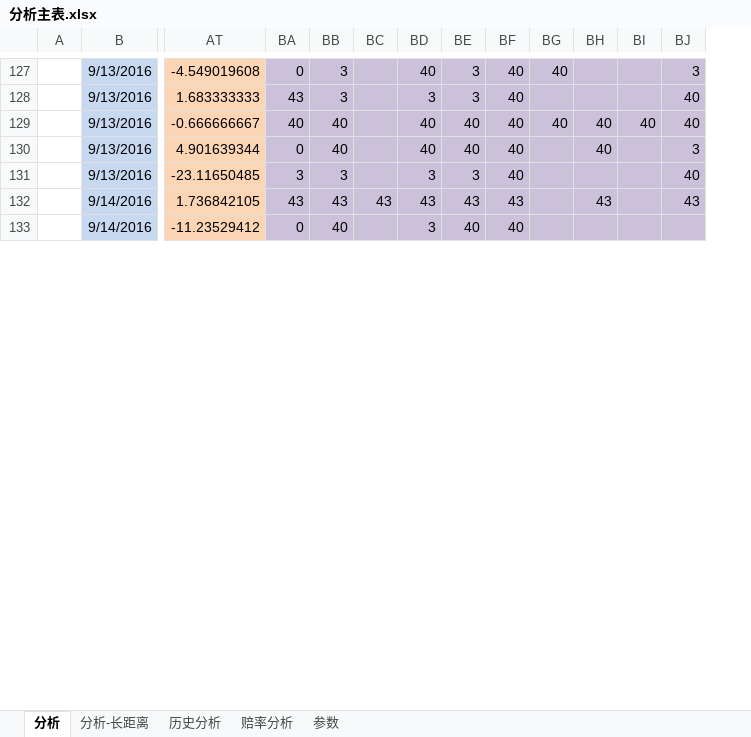
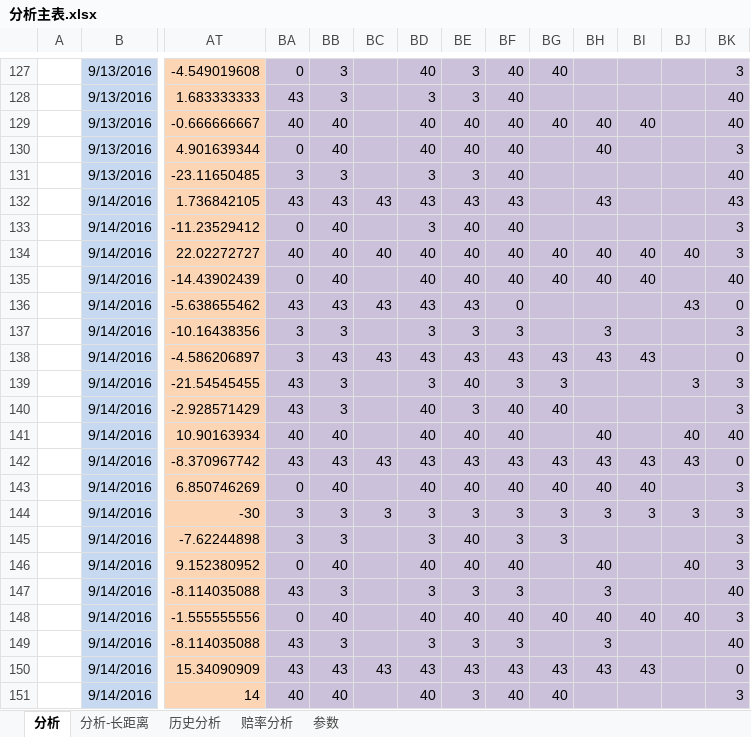
Before and after one commit to sephirothz87/Wtemplate, an Excel workbook: soccer/php/result/analyze/分析主表.xlsx, sheet 分析, drawn as a sheet; only a part is shown, gaps mark what is left out; values as stored, in another font and other column widths than the file's, no borders; conditional formats not drawn; addresses are those after the commit; rows hold the shown columns only; the diff covers the shown part only; the diff names each change by its address in the sheet, - before the commit and + after, or states it on an @@ line.

```diff
--- a/soccer/php/result/analyze/分析主表.xlsx (sheet 分析)
+++ b/soccer/php/result/analyze/分析主表.xlsx (sheet 分析)
+column BJ, empty
-BK133: (empty)
+BK133: 3
+row 134:  | 9/14/2016 | 22.02272727 | 40 | 40 | 40 | 40 | 40 | 40 | 40 | 40 | 40 | 40 | 3
+row 135:  | 9/14/2016 | -14.43902439 | 0 | 40 |  | 40 | 40 | 40 | 40 | 40 | 40 |  | 40
+row 136:  | 9/14/2016 | -5.638655462 | 43 | 43 | 43 | 43 | 43 | 0 |  |  |  | 43 | 0
+row 137:  | 9/14/2016 | -10.16438356 | 3 | 3 |  | 3 | 3 | 3 |  | 3 |  |  | 3
+row 138:  | 9/14/2016 | -4.586206897 | 3 | 43 | 43 | 43 | 43 | 43 | 43 | 43 | 43 |  | 0
+row 139:  | 9/14/2016 | -21.54545455 | 43 | 3 |  | 3 | 40 | 3 | 3 |  |  | 3 | 3
+row 140:  | 9/14/2016 | -2.928571429 | 43 | 3 |  | 40 | 3 | 40 | 40 |  |  |  | 3
+row 141:  | 9/14/2016 | 10.90163934 | 40 | 40 |  | 40 | 40 | 40 |  | 40 |  | 40 | 40
+row 142:  | 9/14/2016 | -8.370967742 | 43 | 43 | 43 | 43 | 43 | 43 | 43 | 43 | 43 | 43 | 0
+row 143:  | 9/14/2016 | 6.850746269 | 0 | 40 |  | 40 | 40 | 40 | 40 | 40 | 40 |  | 3
+row 144:  | 9/14/2016 | -30 | 3 | 3 | 3 | 3 | 3 | 3 | 3 | 3 | 3 | 3 | 3
+row 145:  | 9/14/2016 | -7.62244898 | 3 | 3 |  | 3 | 40 | 3 | 3 |  |  |  | 3
+row 146:  | 9/14/2016 | 9.152380952 | 0 | 40 |  | 40 | 40 | 40 |  | 40 |  | 40 | 3
+row 147:  | 9/14/2016 | -8.114035088 | 43 | 3 |  | 3 | 3 | 3 |  | 3 |  |  | 40
+row 148:  | 9/14/2016 | -1.555555556 | 0 | 40 |  | 40 | 40 | 40 | 40 | 40 | 40 | 40 | 3
+row 149:  | 9/14/2016 | -8.114035088 | 43 | 3 |  | 3 | 3 | 3 |  | 3 |  |  | 40
+row 150:  | 9/14/2016 | 15.34090909 | 43 | 43 | 43 | 43 | 43 | 43 | 43 | 43 | 43 |  | 0
+row 151:  | 9/14/2016 | 14 | 40 | 40 |  | 40 | 3 | 40 | 40 |  |  |  | 3
```
Also changed, not shown: 2 added rows and 20 removed rows elsewhere in this sheet, sheet 赔率分析, formulas that keep their value, hidden cells, soccer/php/result/2016-09-15-02900.xlsx.
